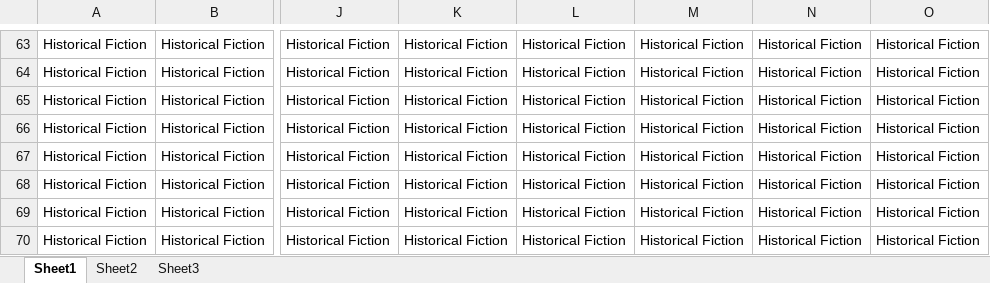
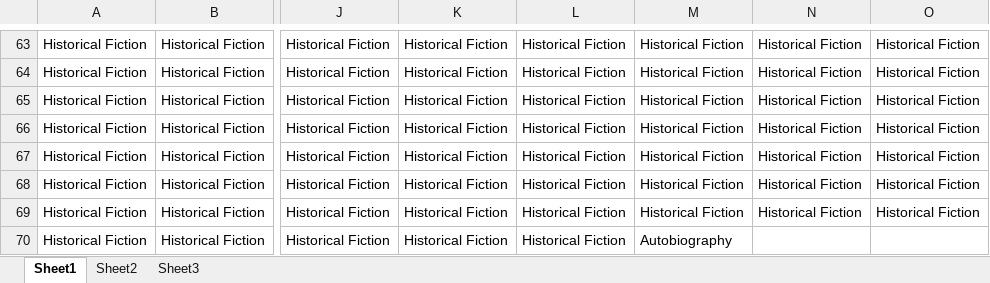
Before and after one commit to nevilypatel/genre-lib, an Excel workbook: category.xlsx, sheet Sheet1, drawn as a sheet; only a part is shown, gaps mark what is left out; values as stored, in another font and other column widths than the file's, no borders; the diff names each change by its address in the sheet, - before the commit and + after, or states it on an @@ line.

```diff
--- a/category.xlsx (sheet Sheet1)
+++ b/category.xlsx (sheet Sheet1)
-M70: Historical Fiction
+M70: Autobiography
-N70: Historical Fiction
+N70: (empty)
-O70: Historical Fiction
+O70: (empty)
```
Also changed, not shown: Author.xlsx, BookName.xlsx, 3 other files.
